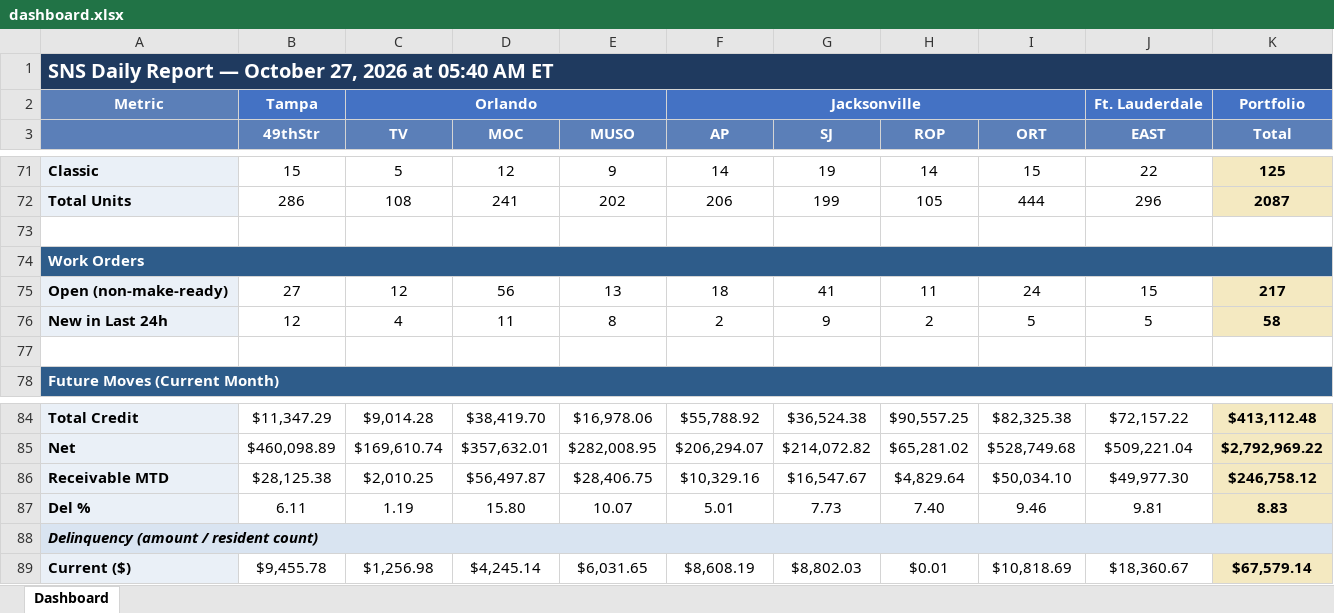
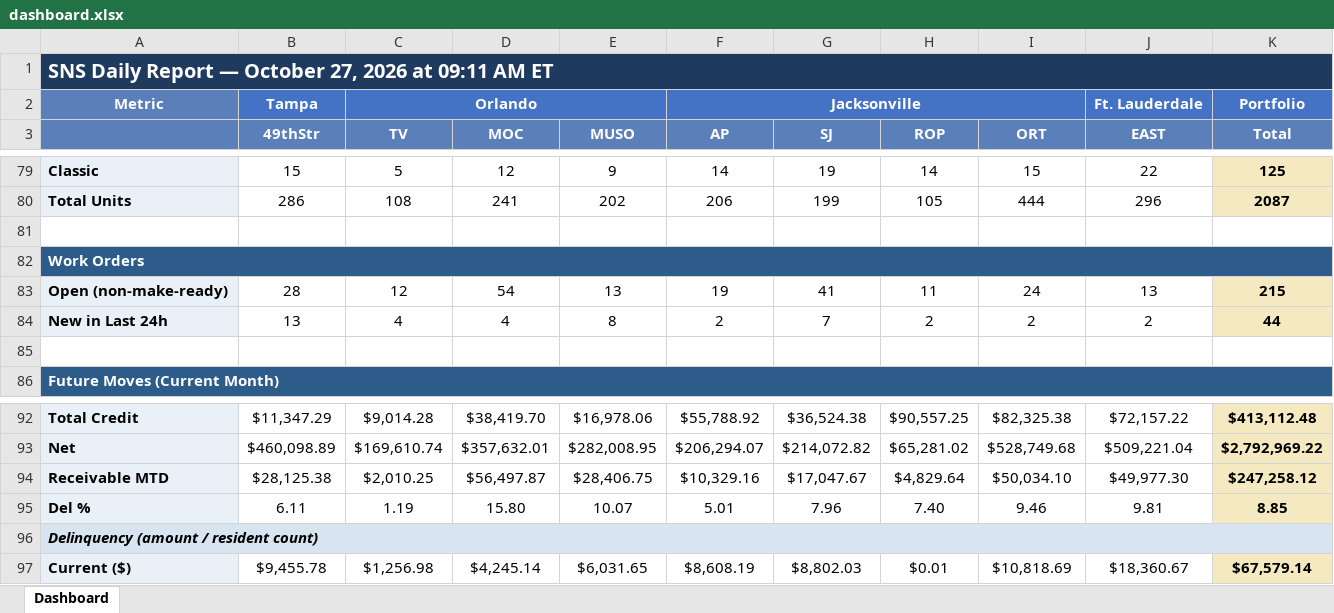
Before and after one commit to ymi-flowing/sns-daily-report, an Excel workbook: dashboard.xlsx, sheet Dashboard, drawn as a sheet; only a part is shown, gaps mark what is left out; values as stored, in another font and other column widths than the file's, no borders; addresses are those after the commit; the diff covers the shown part only; the diff names each change by its address in the sheet, - before the commit and + after, or states it on an @@ line.

```diff
--- a/dashboard.xlsx (sheet Dashboard)
+++ b/dashboard.xlsx (sheet Dashboard)
-A1: …2026 at 05:40 AM ET
+A1: …2026 at 09:11 AM ET
-B83 (49thStr): 27
+B83 (49thStr): 28
-D83 (MOC): 56
+D83 (MOC): 54
-F83 (AP): 18
+F83 (AP): 19
-J83 (EAST): 15
+J83 (EAST): 13
-K83 (Total): 217
+K83 (Total): 215
-B84 (49thStr): 12
+B84 (49thStr): 13
-D84 (MOC): 11
+D84 (MOC): 4
-G84 (SJ): 9
+G84 (SJ): 7
-I84 (ORT): 5
+I84 (ORT): 2
-J84 (EAST): 5
+J84 (EAST): 2
-K84 (Total): 58
+K84 (Total): 44
-G94 (SJ): $16,547.67
+G94 (SJ): $17,047.67
-K94 (Total): $246,758.12
+K94 (Total): $247,258.12
-G95 (SJ): 7.73
+G95 (SJ): 7.96
-K95 (Total): 8.83
+K95 (Total): 8.85
```
Also changed, not shown: 8 added rows, 1 moved row and 11 edited cells elsewhere in this sheet, 3 other files.
